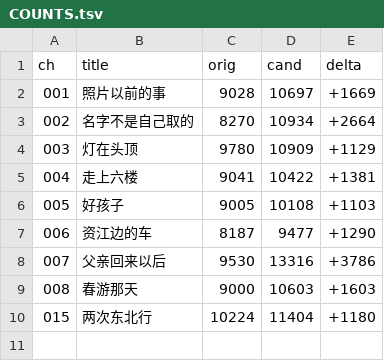
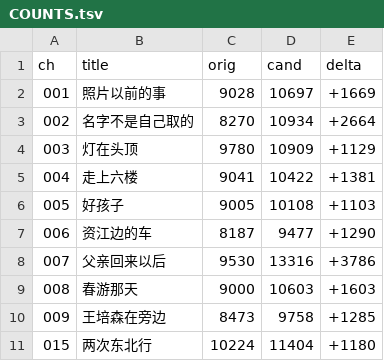
Before and after one commit to LYL-Z/the-memory-reading-notes, a TSV file: editorial/literary-revision/qwen-max/volume-03/COUNTS.tsv, drawn as a sheet.

```diff
--- a/editorial/literary-revision/qwen-max/volume-03/COUNTS.tsv
+++ b/editorial/literary-revision/qwen-max/volume-03/COUNTS.tsv
@@ -9,2 +9,3 @@ ch	title	orig	cand	delta
 008	春游那天	9000	10603	+1603
+009	王培森在旁边	8473	9758	+1285
 015	两次东北行	10224	11404	+1180
```
Also changed, not shown: editorial/literary-revision/qwen-max/QWEN-CHAPTER-QUEUE.tsv, editorial/literary-revision/qwen-max/QWEN-REVISION-LEDGER.tsv, 4 other files.
